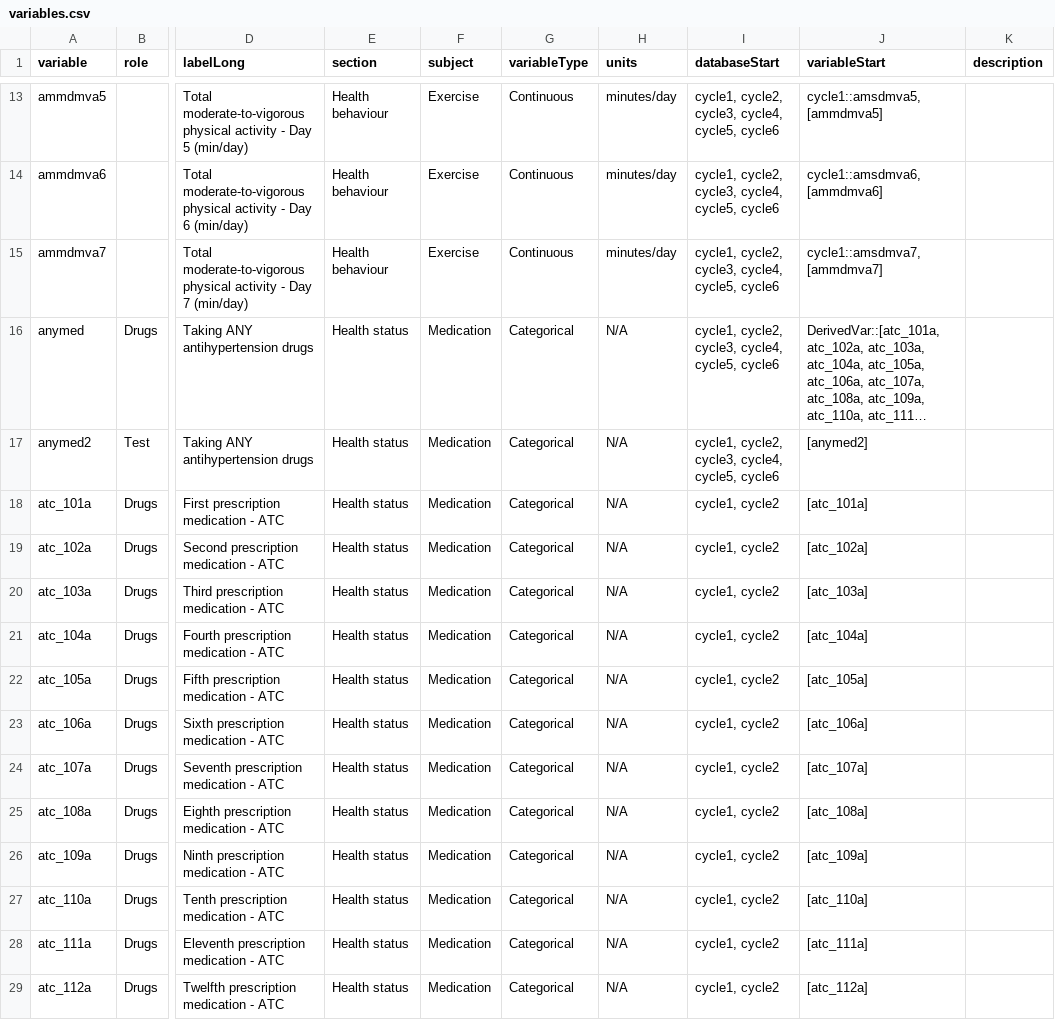
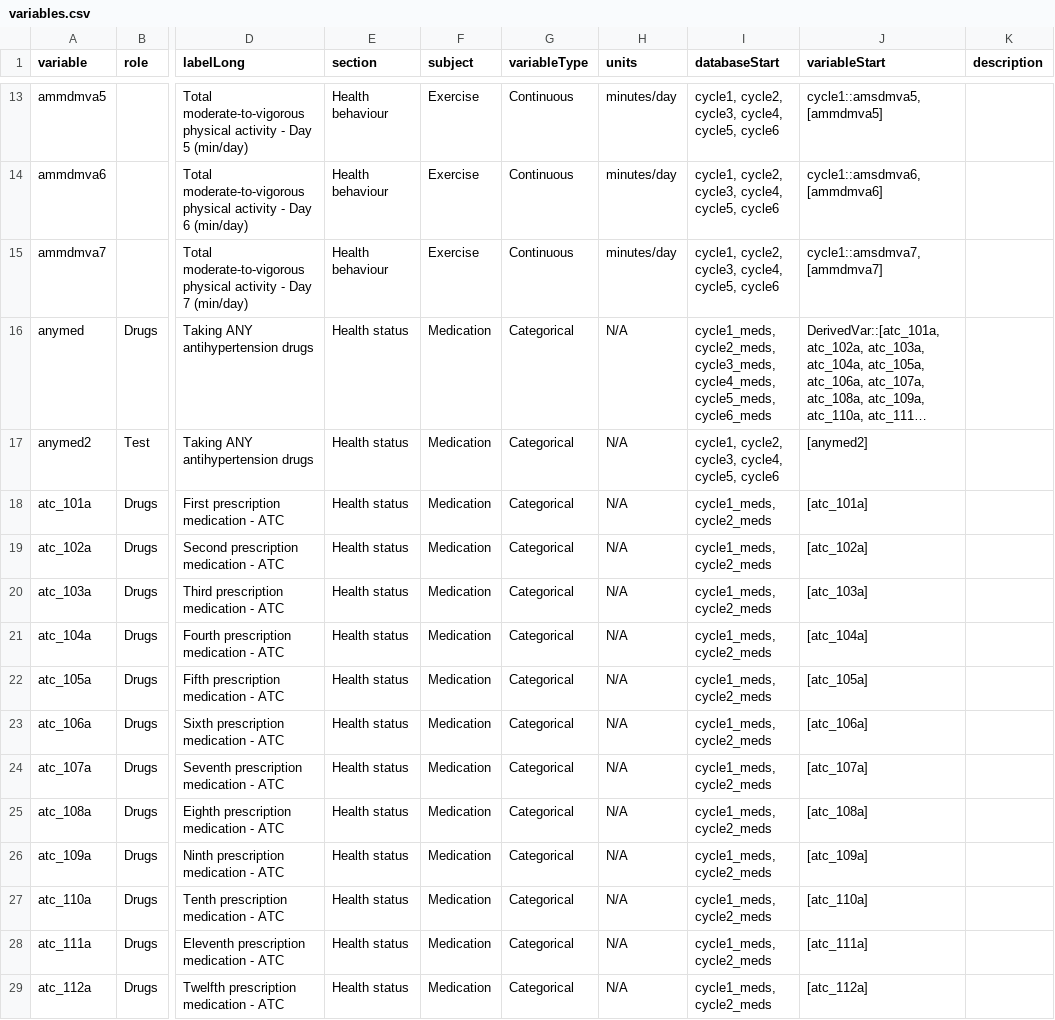
Before and after one commit to Big-Life-Lab/chmsflow, a CSV file: inst/extdata/variables.csv, drawn as a sheet; only a part is shown, gaps mark what is left out; long unchanged cells end in …; the diff covers the shown part only; the diff names each change by its address in the sheet, - before the commit and + after, or states it on an @@ line.

Commit message:
Added recode, merge, and label functions from cchsflow, separated medication data from cycles in worksheets and qmds (while removing project-specific variables too), and replaced "CCHS" with "CHMS" in files when necessary.

```diff
--- a/inst/extdata/variables.csv
+++ b/inst/extdata/variables.csv
-I16 (databaseStart): cycle1, cycle2, cycle3, cycle4, cycle5, cycle6
+I16 (databaseStart): cycle1_meds, cycle2_meds, cycle3_meds, cycle4_meds, cycle5_meds, cycle6_meds
-I18:I29 (databaseStart): cycle1, cycle2
+I18:I29 (databaseStart): cycle1_meds, cycle2_meds
```
Also changed, not shown: 1 removed row and 79 edited cells elsewhere in this file, inst/extdata/variable-details.csv, 11 other files.
